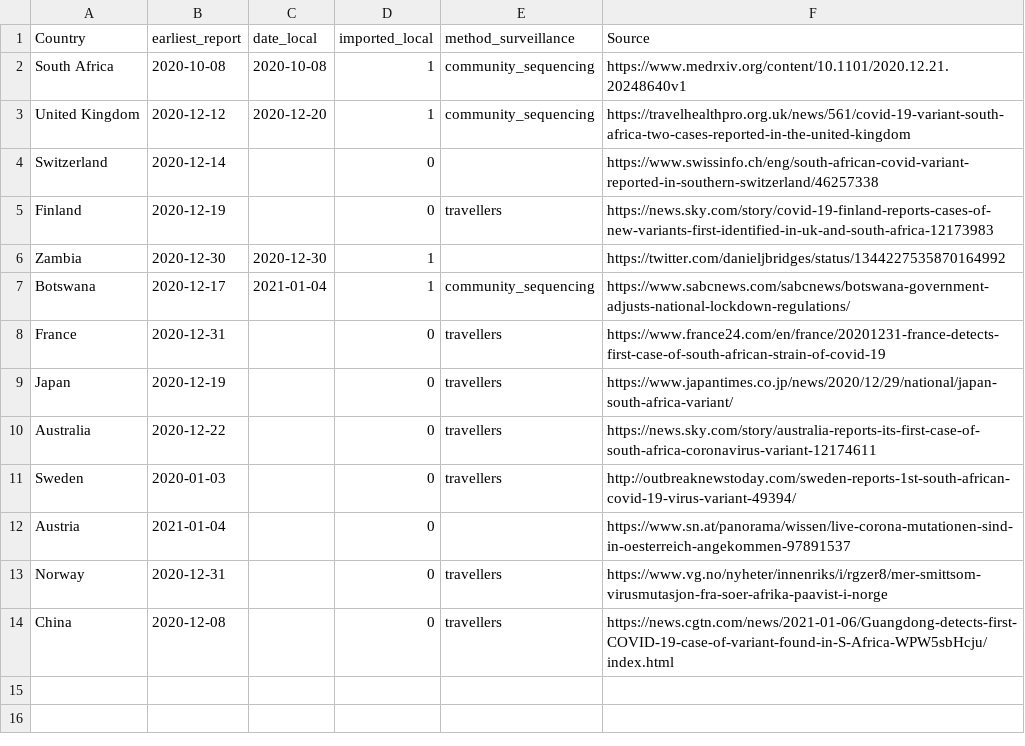
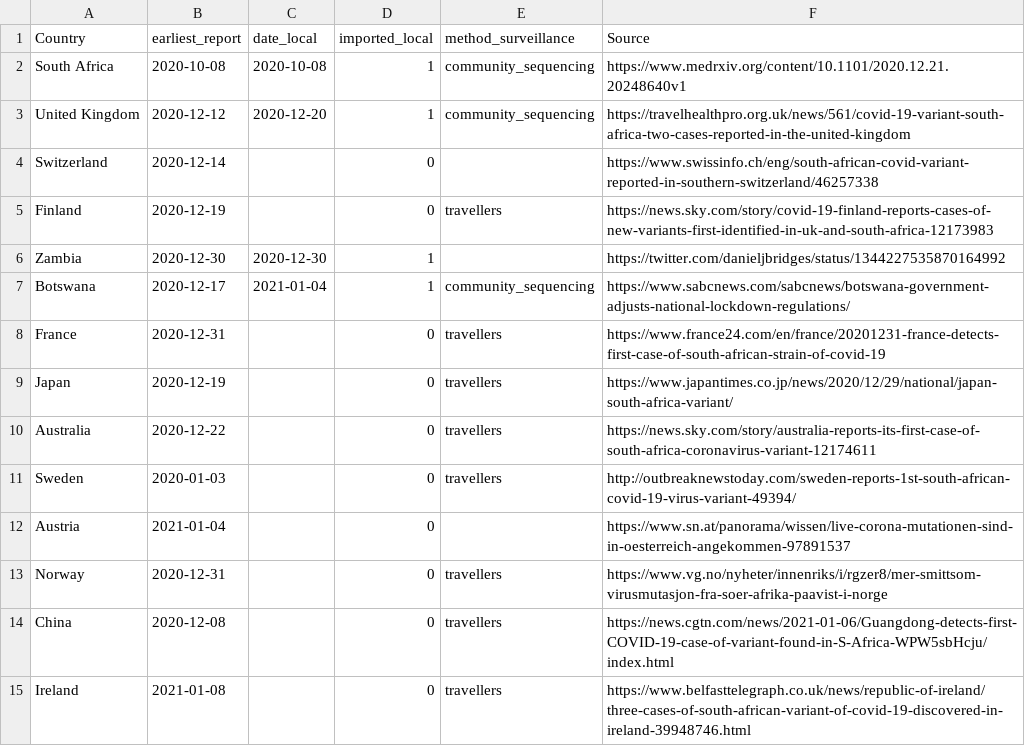
Before and after one commit to cov-lineages/lineages-website-old, a CSV file: _data/Local_Imported_b1351.csv, drawn as a sheet; the diff names each change by its address in the sheet, - before the commit and + after, or states it on an @@ line.

Commit message:
Update Local_Imported_b1351.csv

```diff
--- a/_data/Local_Imported_b1351.csv
+++ b/_data/Local_Imported_b1351.csv
+row 15: Ireland | 2021-01-08 |  | 0 | travellers | https://www.belfasttelegraph.co.uk/news/republic-of-ireland/three-cases-of-south-african-variant-of-covid-19-discovered-in-ireland-39948746.html
```
